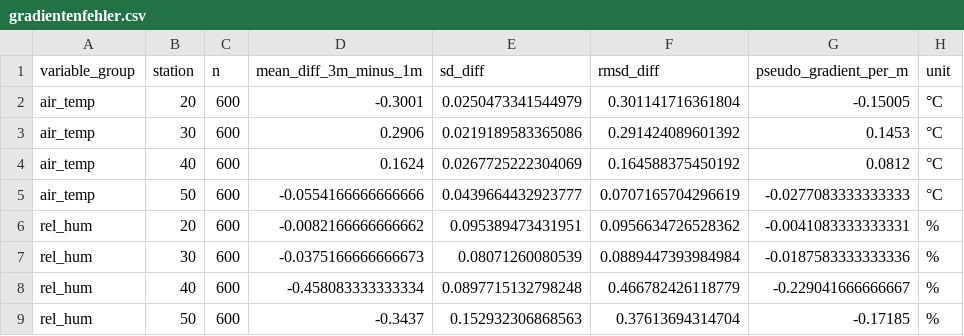
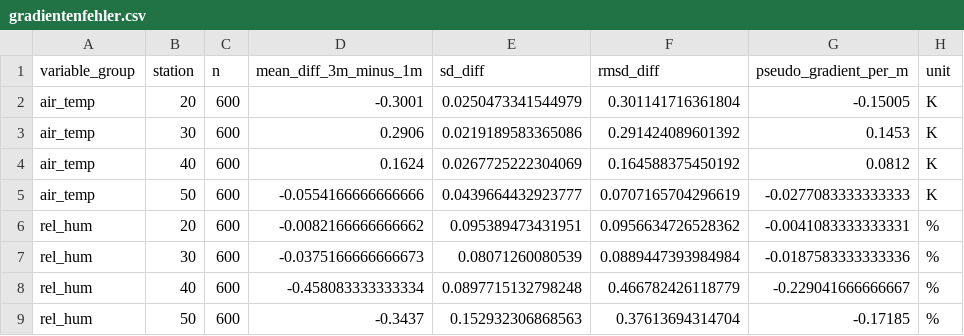
Before and after one commit to adipetkova-web/Datenqualitaet_MGP, a CSV file: results/tables/gradientenfehler.csv, drawn as a sheet.

```diff
--- a/results/tables/gradientenfehler.csv
+++ b/results/tables/gradientenfehler.csv
@@ -1,6 +1,6 @@
 "variable_group","station","n","mean_diff_3m_minus_1m","sd_diff","rmsd_diff","pseudo_gradient_per_m","unit"
-"air_temp","20",600,-0.3001,0.0250473341544979,0.301141716361804,-0.15005,"°C"
-"air_temp","30",600,0.2906,0.0219189583365086,0.291424089601392,0.1453,"°C"
-"air_temp","40",600,0.1624,0.0267725222304069,0.164588375450192,0.0812,"°C"
-"air_temp","50",600,-0.0554166666666666,0.0439664432923777,0.0707165704296619,-0.0277083333333333,"°C"
+"air_temp","20",600,-0.3001,0.0250473341544979,0.301141716361804,-0.15005,"K"
+"air_temp","30",600,0.2906,0.0219189583365086,0.291424089601392,0.1453,"K"
+"air_temp","40",600,0.1624,0.0267725222304069,0.164588375450192,0.0812,"K"
+"air_temp","50",600,-0.0554166666666666,0.0439664432923777,0.0707165704296619,-0.0277083333333333,"K"
 "rel_hum","20",600,-0.0082166666666662,0.095389473431951,0.0956634726528362,-0.0041083333333331,"%"
```
Also changed, not shown: 46 other files.
